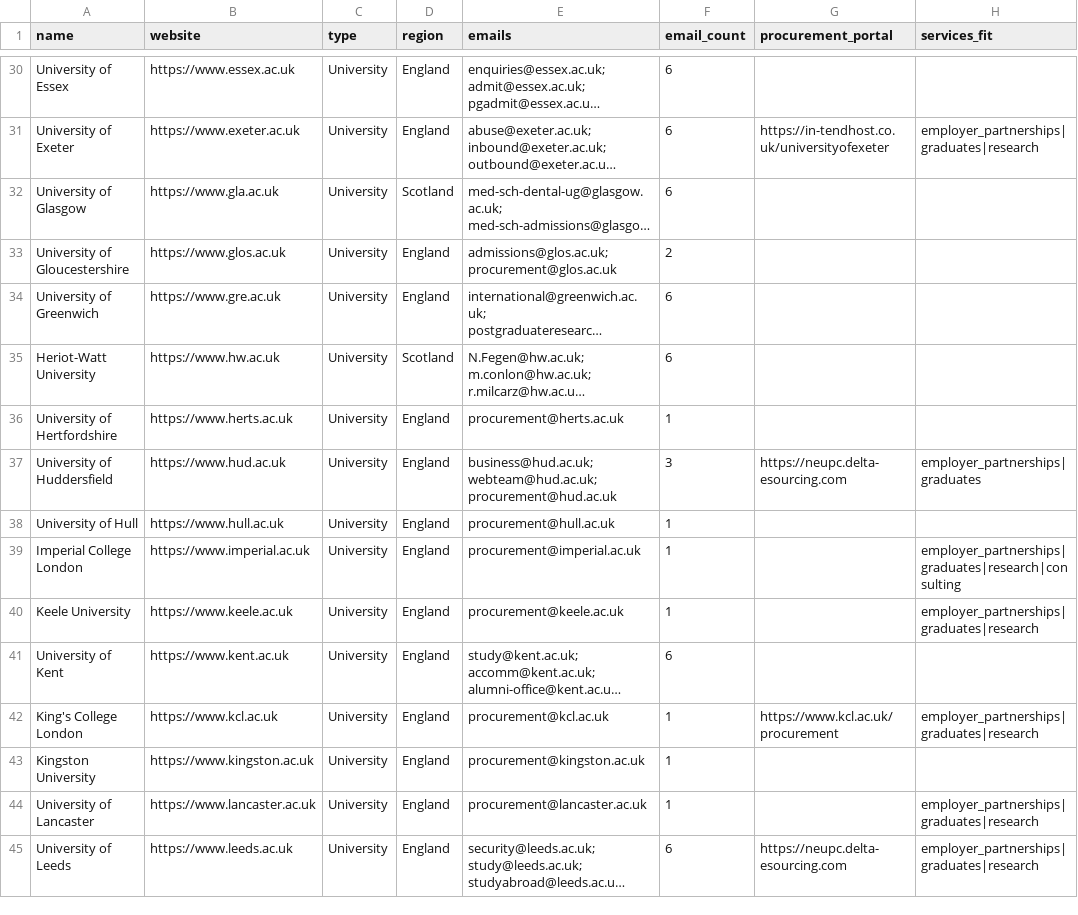
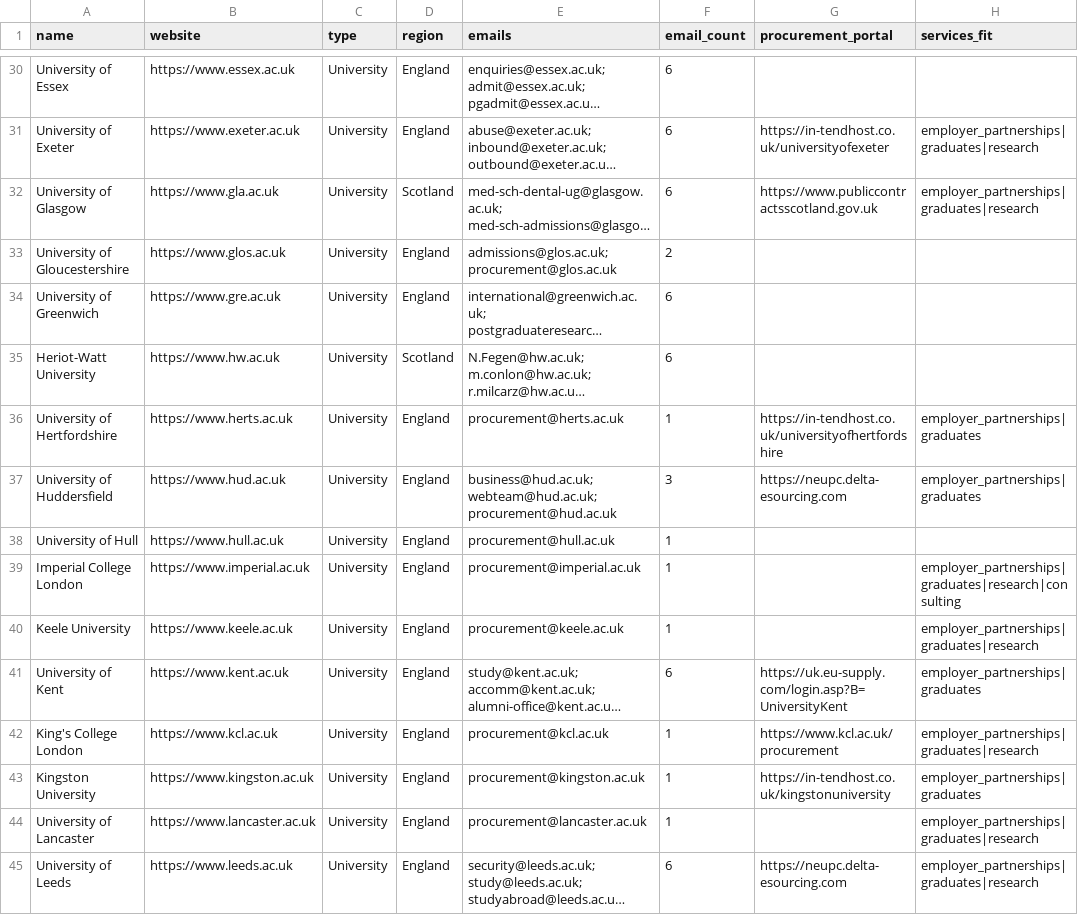
Before and after one commit to simonbullows/kosmos, a CSV file: data/universities_enriched.csv, drawn as a sheet; only a part is shown, gaps mark what is left out; long unchanged cells end in …; the diff covers the shown part only; the diff names each change by its address in the sheet, - before the commit and + after, or states it on an @@ line.

Commit message:
Universities enrichment: added procurement portals for 17 universities
- Added portals for: Aberdeen, Abertay Dundee, Aberystwyth, Brighton,
  Brunel, Glasgow, Kent, Kingston, Leicester, LSE, Middlesex, Plymouth,
  Hertfordshire, Wolverhampton, Surrey, Cardiff, Salford
- Added services_fit data for same universities
- Reduced missing procurement_portal from 67 to 50
- Reduced missing services_fit from 54 to 37

```diff
--- a/data/universities_enriched.csv
+++ b/data/universities_enriched.csv
-G32 (procurement_portal): (empty)
+G32 (procurement_portal): https://www.publiccontractsscotland.gov.uk
-H32 (services_fit): (empty)
+H32 (services_fit): employer_partnerships|graduates|research
-G36 (procurement_portal): (empty)
+G36 (procurement_portal): https://in-tendhost.co.uk/universityofhertfordshire
-H36 (services_fit): (empty)
+H36 (services_fit): employer_partnerships|graduates
-G41 (procurement_portal): (empty)
+G41 (procurement_portal): https://uk.eu-supply.com/login.asp?B=UniversityKent
-H41 (services_fit): (empty)
+H41 (services_fit): employer_partnerships|graduates
-G43 (procurement_portal): (empty)
+G43 (procurement_portal): https://in-tendhost.co.uk/kingstonuniversity
-H43 (services_fit): (empty)
+H43 (services_fit): employer_partnerships|graduates
```
Also changed, not shown: 26 edited cells elsewhere in this file.
